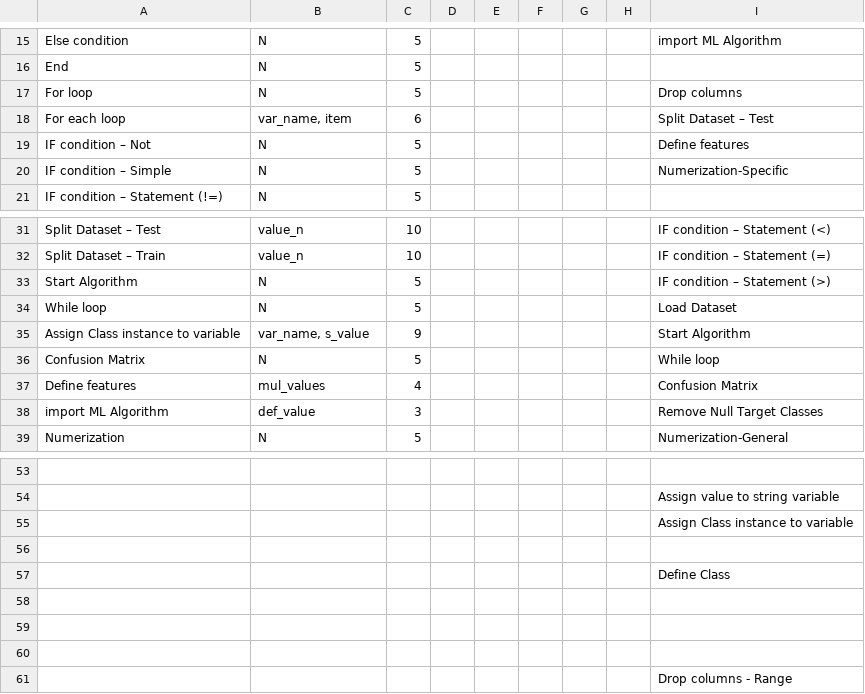
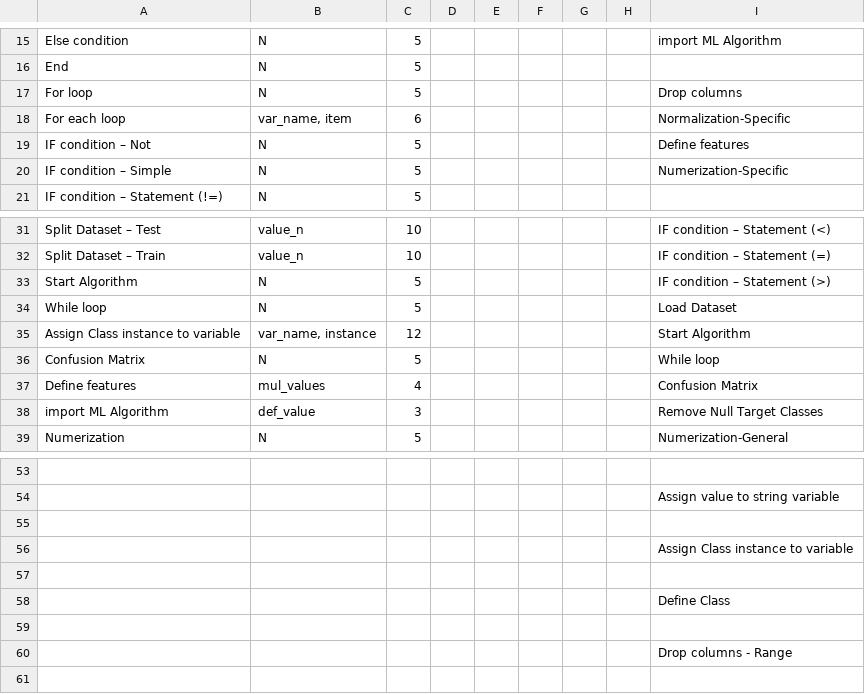
Before and after one commit to ArshadFauzil/FYP, a CSV file: UserSpecs2PseudoCode/PC_Interface/Resources/entity_mapper.csv, drawn as a sheet; only a part is shown, gaps mark what is left out; removed rows and columns are numbered as before the commit, all else as after; the diff names each change by its address in the sheet, - before the commit and + after, or states it on an @@ line.

Commit message:
Modify entity extraction module to extract var names

```diff
--- a/UserSpecs2PseudoCode/PC_Interface/Resources/entity_mapper.csv
+++ b/UserSpecs2PseudoCode/PC_Interface/Resources/entity_mapper.csv
-I18: Split Dataset – Test
+I18: Normalization-Specific
-B35: var_name, s_value
+B35: var_name, instance
-C35: 9
+C35: 12
+row 55: (empty)
-row 58: (empty)
-row 59: (empty)
```
Also changed, not shown: 6 other files.
